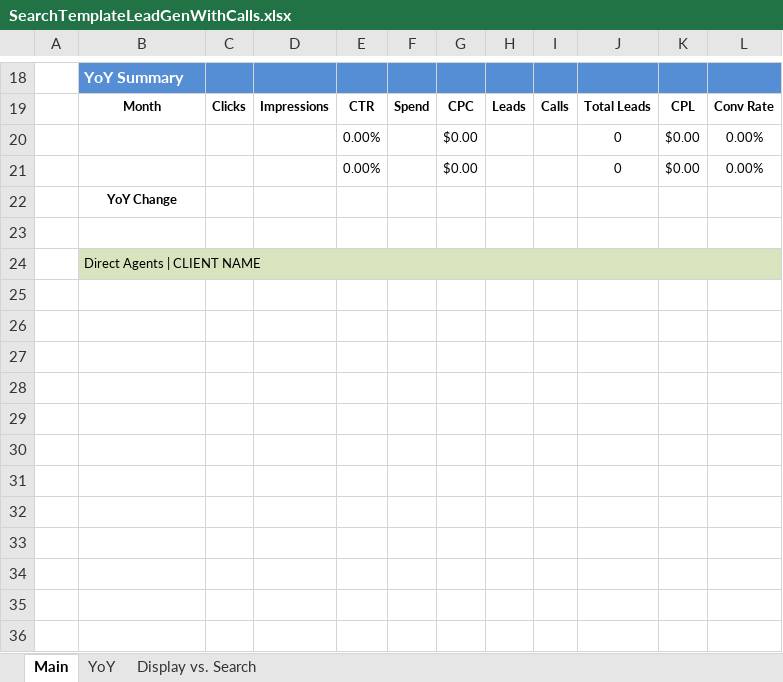
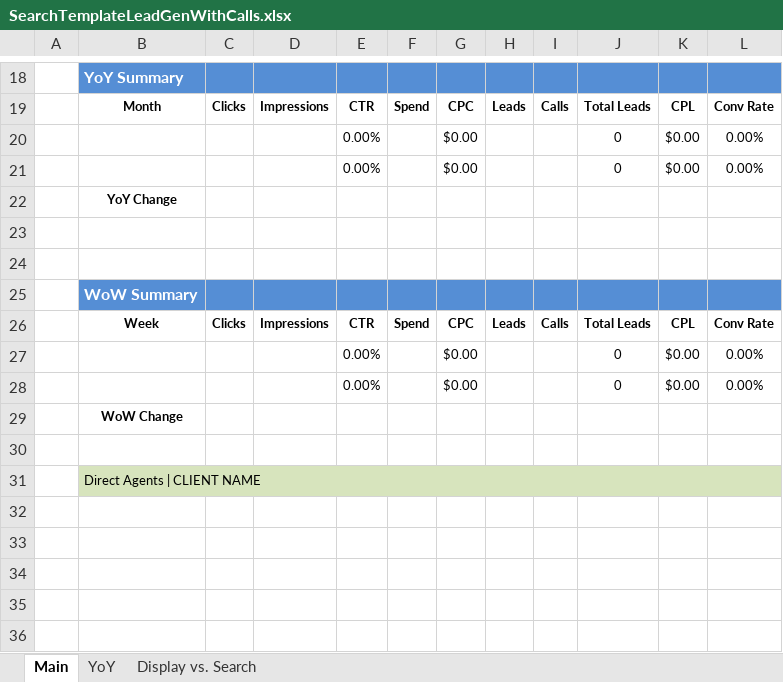
Before and after one commit to DirectAgents/da-projects, an Excel workbook: 3/DAGenerators/Spreadsheets/Templates/search/SearchTemplateLeadGenWithCalls.xlsx, sheet Main, drawn as a sheet; only a part is shown, gaps mark what is left out; the shorter side is filled out with more unchanged rows; values as stored, in another font and other column widths than the file's, no borders; charts and pictures not drawn; the diff names each change by its address in the sheet, - before the commit and + after, or states it on an @@ line.

```diff
--- a/3/DAGenerators/Spreadsheets/Templates/search/SearchTemplateLeadGenWithCalls.xlsx (sheet Main)
+++ b/3/DAGenerators/Spreadsheets/Templates/search/SearchTemplateLeadGenWithCalls.xlsx (sheet Main)
+row 24: (empty)
+row 25:  | WoW Summary
+row 26:  | Week | Clicks | Impressions | CTR | Spend | CPC | Leads | Calls | Total Leads | CPL | Conv Rate
+row 27:  |  |  |  | 0.00% |  | $0.00 |  |  | 0 | $0.00 | 0.00%
+row 28:  |  |  |  | 0.00% |  | $0.00 |  |  | 0 | $0.00 | 0.00%
+row 29:  | WoW Change
+row 30: (empty)
```
Also changed, not shown: 3/DAGenerators/Spreadsheets/Templates/search/SearchPPCtemplate.xlsx, 3/DAGenerators/Spreadsheets/Templates/search/SearchTemplateLeadGen.xlsx, 1 other file.
